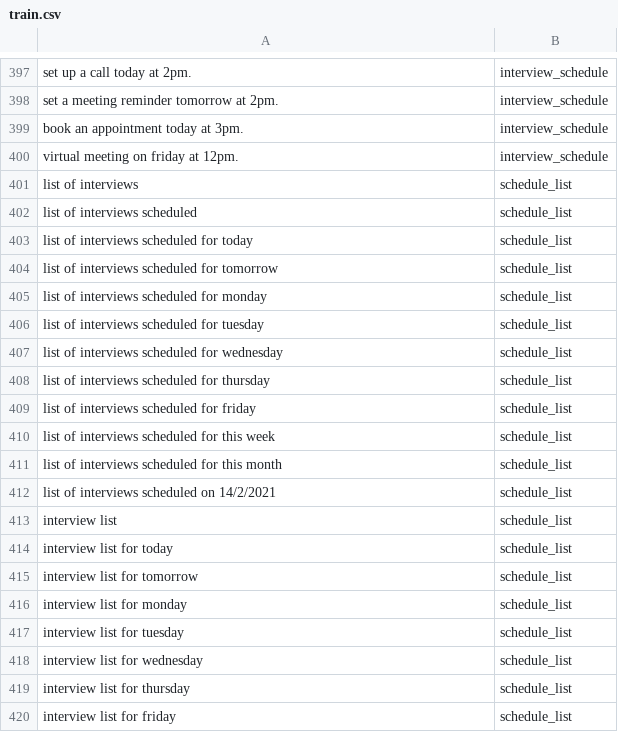
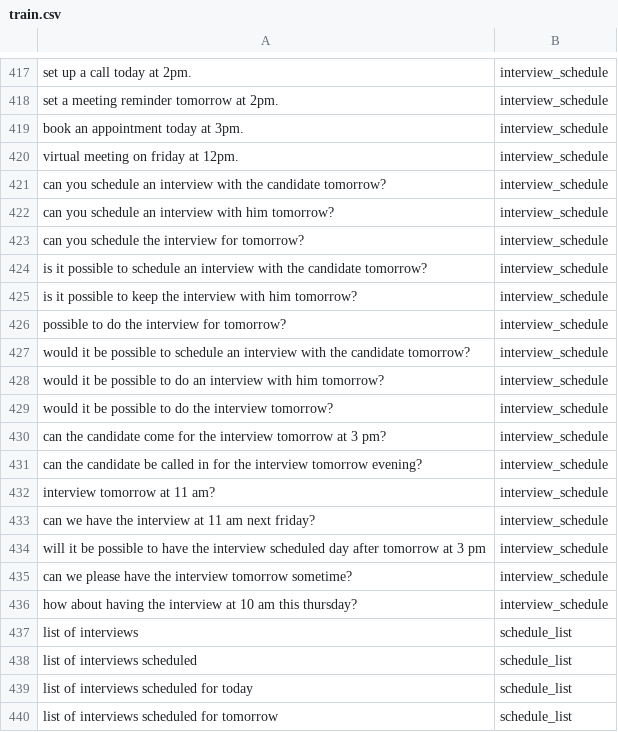
Before and after one commit to nuschandra/Virtual-Recruiter, a CSV file: chatbot/train.csv, drawn as a sheet; only a part is shown, gaps mark what is left out; the shorter side is filled out with more unchanged rows; the diff covers the shown part only.

```diff
--- a/chatbot/train.csv
+++ b/chatbot/train.csv
@@ -400,2 +420,18 @@ book an appointment today at 3pm.,interview_schedule
 virtual meeting on friday at 12pm.,interview_schedule
+can you schedule an interview with the candidate tomorrow?,interview_schedule
+can you schedule an interview with him tomorrow?,interview_schedule
+can you schedule the interview for tomorrow?,interview_schedule
+is it possible to schedule an interview with the candidate tomorrow?,interview_schedule
+is it possible to keep the interview with him tomorrow?,interview_schedule
+possible to do the interview for tomorrow?,interview_schedule
+would it be possible to schedule an interview with the candidate tomorrow?,interview_schedule
+would it be possible to do an interview with him tomorrow?,interview_schedule
+would it be possible to do the interview tomorrow?,interview_schedule
+can the candidate come for the interview tomorrow at 3 pm?,interview_schedule
+can the candidate be called in for the interview tomorrow evening?,interview_schedule
+interview tomorrow at 11 am?,interview_schedule
+can we have the interview at 11 am next friday?,interview_schedule
+will it be possible to have the interview scheduled day after tomorrow at 3 pm,interview_schedule
+can we please have the interview tomorrow sometime?,interview_schedule
+how about having the interview at 10 am this thursday?,interview_schedule
 list of interviews,schedule_list
```
Also changed, not shown: 20 added rows elsewhere in this file, 1 other file.
